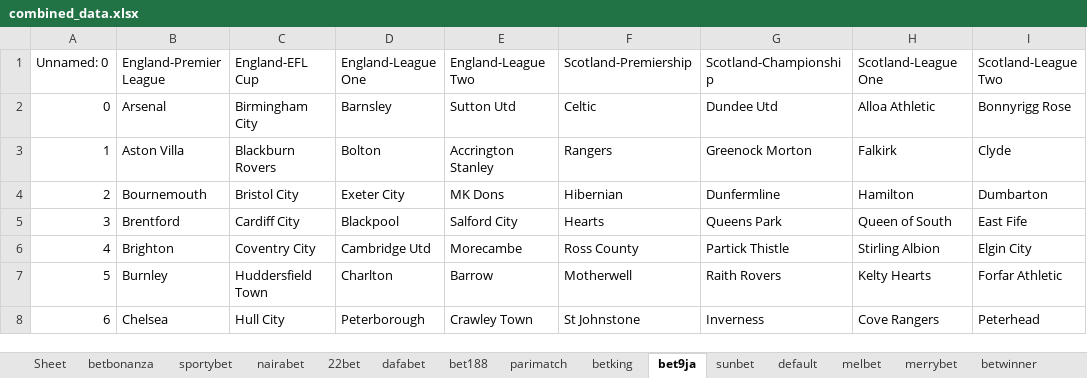
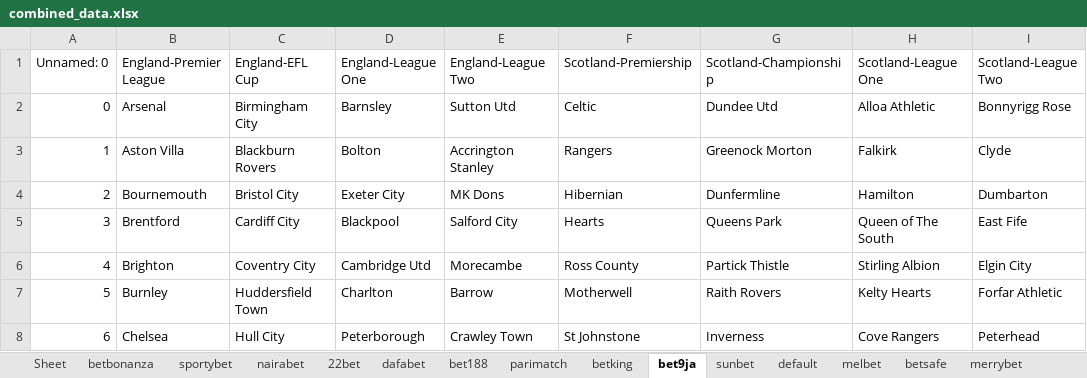
Before and after one commit to AmbroTall/webscrapping, an Excel workbook: SoccerArb/TeamNames/combined_data.xlsx, sheet bet9ja, drawn as a sheet; only a part is shown; values as stored, in another font and other column widths than the file's, no borders; the diff names each change by its address in the sheet, - before the commit and + after, or states it on an @@ line.

```diff
--- a/SoccerArb/TeamNames/combined_data.xlsx (sheet bet9ja)
+++ b/SoccerArb/TeamNames/combined_data.xlsx (sheet bet9ja)
+sheet tab: betsafe
-H5 (Scotland-League One): Queen of South
+H5 (Scotland-League One): Queen of The South
```
Also changed, not shown: sheet nairabet, sheet 22bet, sheet betbonanza, sheet dafabet, 35 other files.
